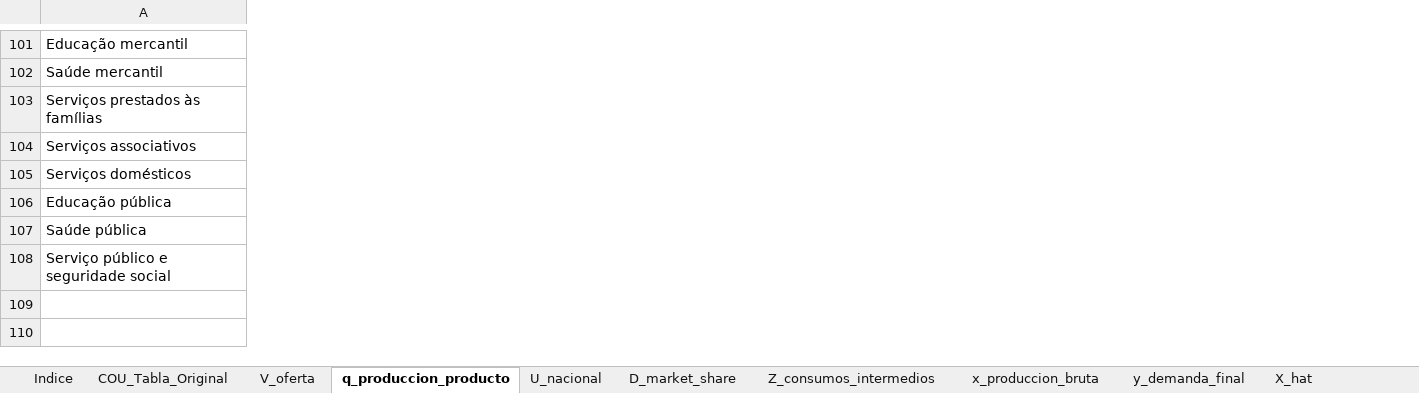
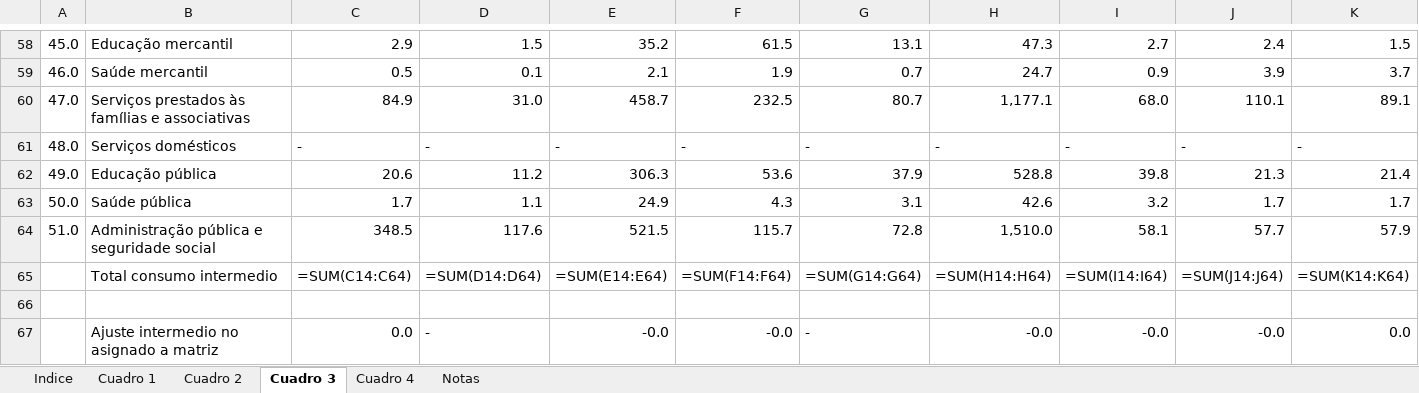
Before and after one commit to edwinpulgarin/matrices-mip, an Excel workbook: MIP/Brasil/MIP_Brasil_2007.xlsx, sheet Cuadro 3, drawn as a sheet; only a part is shown, gaps mark what is left out; values as stored, in another font and other column widths than the file's, no cell formats; formulas without a stored value are shown as written; removed rows and columns are numbered as before the commit, all else as after; rows hold the shown columns only; the diff covers the shown part only; the diff names each change by its address in the sheet, - before the commit and + after, or states it on an @@ line.

```diff
--- a/MIP/Brasil/MIP_Brasil_2007.xlsx (sheet Cuadro 3)
+++ b/MIP/Brasil/MIP_Brasil_2007.xlsx (sheet Cuadro 3)
-sheet tab: COU_Tabla_Original
+sheet tab: Cuadro 1
-sheet tab: V_oferta
+sheet tab: Cuadro 2
-sheet tab: q_produccion_producto
+sheet tab: Cuadro 3
-sheet tab: U_nacional
+sheet tab: Cuadro 4
-sheet tab: D_market_share
+sheet tab: Notas
-sheet tab: Z_consumos_intermedios
-sheet tab: x_produccion_bruta
-sheet tab: y_demanda_final
-sheet tab: X_hat
+column A, rows 58-64: 45.0 | 46.0 | 47.0 | 48.0 | 49.0 | 50.0 | 51.0
+column C, rows 58-64: 2.9 | 0.5 | 84.9 | - | 20.6 | 1.7 | 348.5
+column D, rows 58-64: 1.5 | 0.1 | 31.0 | - | 11.2 | 1.1 | 117.6
+column E, rows 58-64: 35.2 | 2.1 | 458.7 | - | 306.3 | 24.9 | 521.5
+column F, rows 58-64: 61.5 | 1.9 | 232.5 | - | 53.6 | 4.3 | 115.7
+column G, rows 58-64: 13.1 | 0.7 | 80.7 | - | 37.9 | 3.1 | 72.8
+column H, rows 58-64: 47.3 | 24.7 | 1,177.1 | - | 528.8 | 42.6 | 1,510.0
+column I, rows 58-64: 2.7 | 0.9 | 68.0 | - | 39.8 | 3.2 | 58.1
+column J, rows 58-64: 2.4 | 3.9 | 110.1 | - | 21.3 | 1.7 | 57.7
+column K, rows 58-64: 1.5 | 3.7 | 89.1 | - | 21.4 | 1.7 | 57.9
-B60: Serviços prestados às famílias
+B60: Serviços prestados às famílias e associativas
-row 104: Serviços associativos
-B64: Serviço público e seguridade social
+B64: Administração pública e seguridade social
+row 65:  | Total consumo intermedio | =SUM(C14:C64) | =SUM(D14:D64) | =SUM(E14:E64) | =SUM(F14:F64) | =SUM(G14:G64) | =SUM(H14:H64) | =SUM(I14:I64) | =SUM(J14:J64) | =SUM(K14:K64)
+row 66: (empty)
+row 67:  | Ajuste intermedio no asignado a matriz | 0.0 | - | -0.0 | -0.0 | - | -0.0 | -0.0 | -0.0 | 0.0
```
Also changed, not shown: 8 added rows, 43 removed rows, 49 added columns, 1 removed column, 37 edited cells and merged cells elsewhere in this sheet, sheet Cuadro 1, sheet Notas, sheet Cuadro 4, sheet Cuadro 2, sheet Indice, other sheet tabs, cell formats, MIP/Brasil/MIP_Brasil_2000.xlsx, MIP/Brasil/MIP_Brasil_2001.xlsx, 48 other files.
